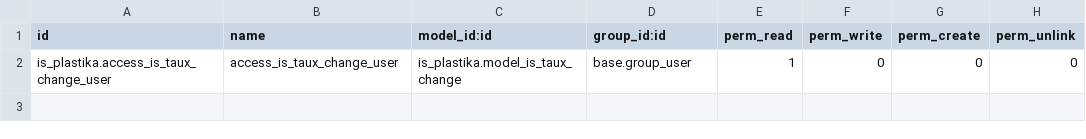
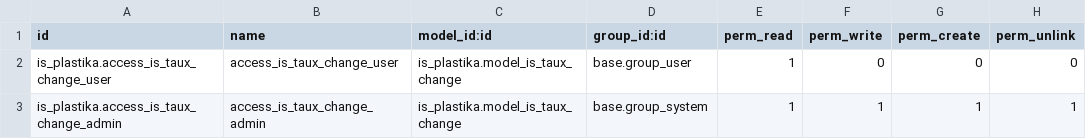
Before and after one commit to tonygalmiche/is_plastika, a CSV file: security/ir.model.access.csv, drawn as a sheet; the diff names each change by its address in the sheet, - before the commit and + after, or states it on an @@ line.

```diff
--- a/security/ir.model.access.csv
+++ b/security/ir.model.access.csv
+row 3: is_plastika.access_is_taux_change_admin | access_is_taux_change_admin | is_plastika.model_is_taux_change | base.group_system | 1 | 1 | 1 | 1
```
Also changed, not shown: 7 other files.
